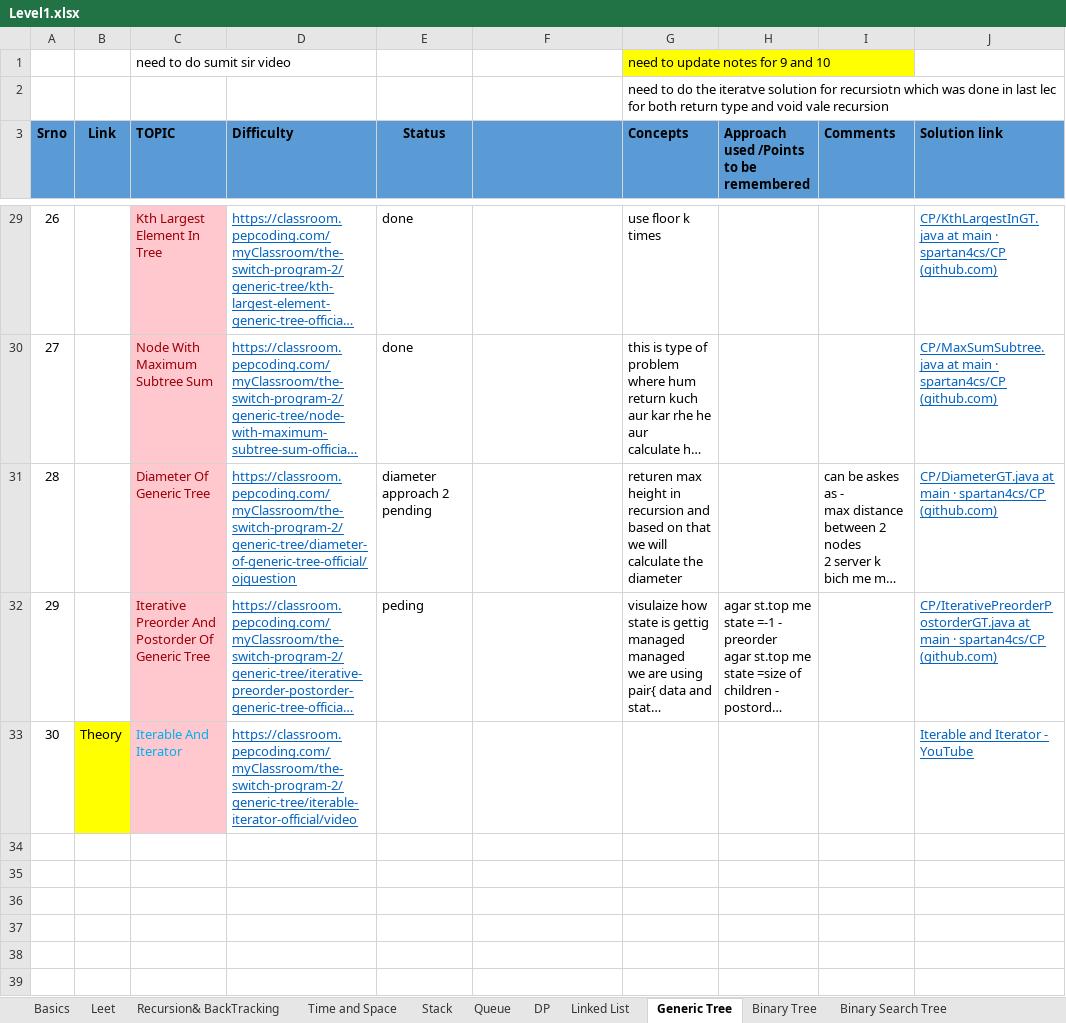
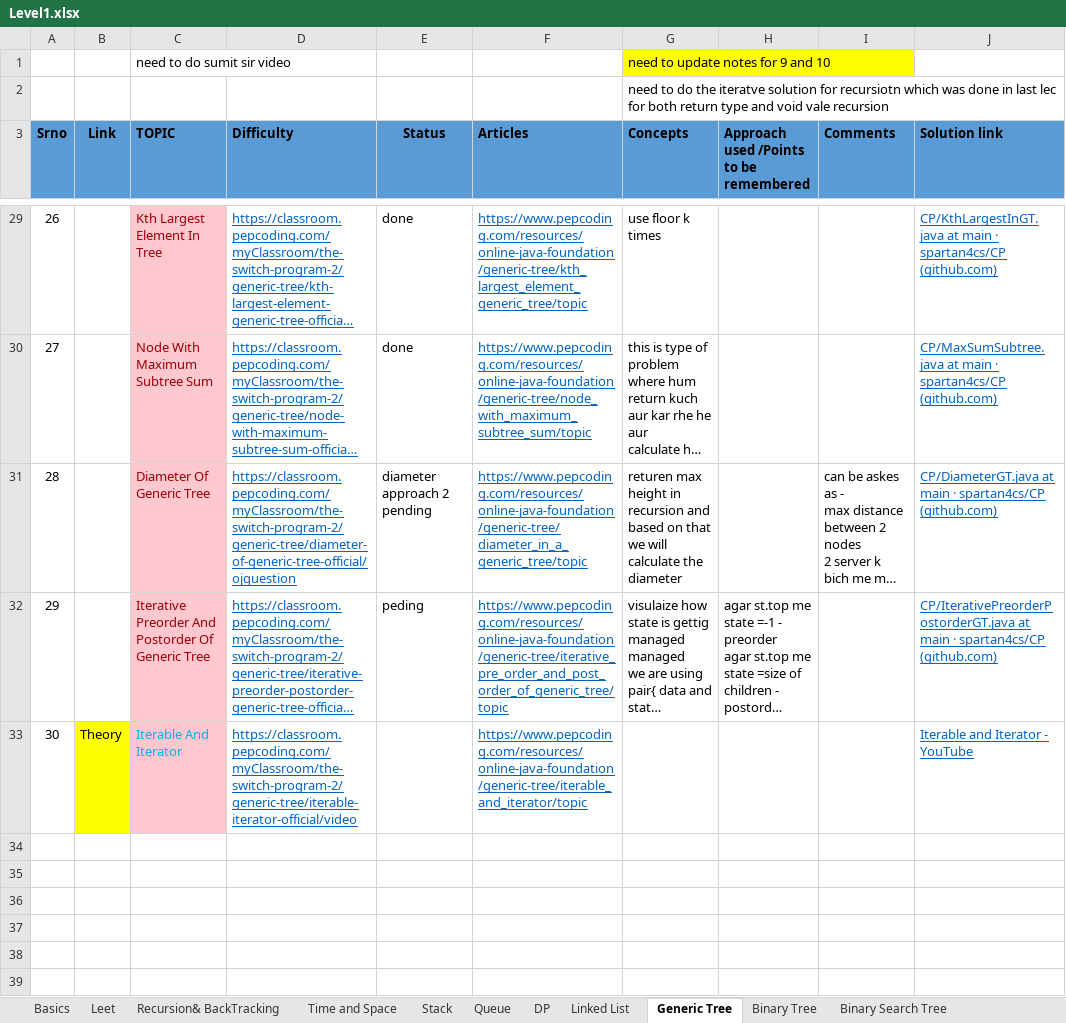
Before and after one commit to spartan4cs/CP, an Excel workbook: Level1.xlsx, sheet Generic Tree, drawn as a sheet; only a part is shown, gaps mark what is left out; long unchanged cells end in …; values as stored, in another font and other column widths than the file's, no borders; the diff covers the shown part only; the diff names each change by its address in the sheet, - before the commit and + after, or states it on an @@ line.

```diff
--- a/Level1.xlsx (sheet Generic Tree)
+++ b/Level1.xlsx (sheet Generic Tree)
-F3: (empty)
+F3: Articles
-F29 (Articles): (empty)
+F29 (Articles): https://www.pepcoding.com/resources/online-java-foundation/generic-tree/kth_largest_element_generic_tree/topic
-F30 (Articles): (empty)
+F30 (Articles): https://www.pepcoding.com/resources/online-java-foundation/generic-tree/node_with_maximum_subtree_sum/topic
-F31 (Articles): (empty)
+F31 (Articles): https://www.pepcoding.com/resources/online-java-foundation/generic-tree/diameter_in_a_generic_tree/topic
-F32 (Articles): (empty)
+F32 (Articles): https://www.pepcoding.com/resources/online-java-foundation/generic-tree/iterative_pre_order_and_post_order_of_generic_tree/topic
-F33 (Articles): (empty)
+F33 (Articles): https://www.pepcoding.com/resources/online-java-foundation/generic-tree/iterable_and_iterator/topic
```
Also changed, not shown: 24 edited cells elsewhere in this sheet, sheet Hashmap and Heaps, 1 other file.
